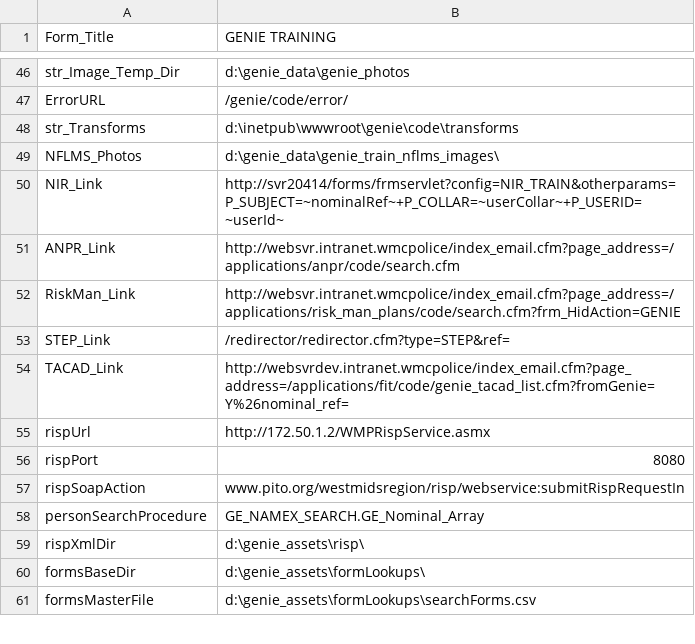
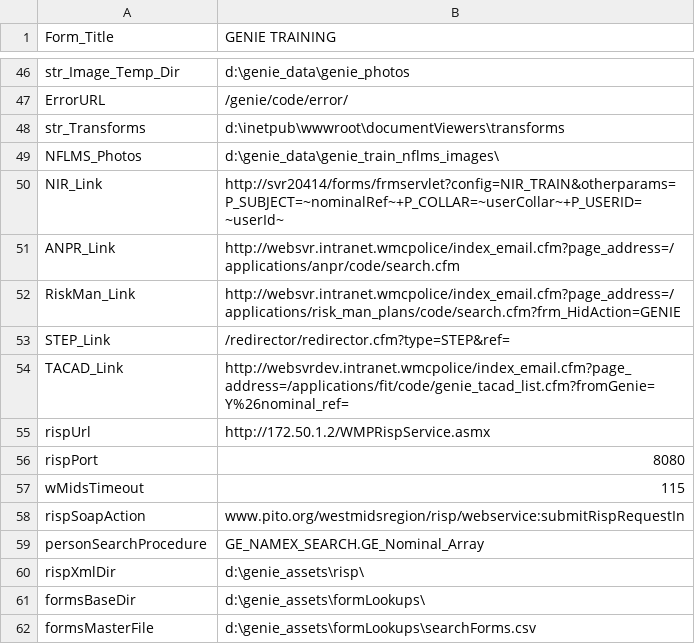
Before and after one commit to theGenieMan/genieAssets, a CSV file: lookups/environment/train.csv, drawn as a sheet; only a part is shown, gaps mark what is left out.

```diff
--- a/lookups/environment/train.csv
+++ b/lookups/environment/train.csv
@@ -47,3 +47,3 @@ str_Image_Temp_Dir|d:\genie_data\genie_photos
 ErrorURL|/genie/code/error/
-str_Transforms|d:\inetpub\wwwroot\genie\code\transforms
+str_Transforms|d:\inetpub\wwwroot\documentViewers\transforms
 NFLMS_Photos|d:\genie_data\genie_train_nflms_images\
@@ -56,2 +56,3 @@ rispUrl|http://172.50.1.2/WMPRispService.asmx
 rispPort|8080
+wMidsTimeout|115
 rispSoapAction|www.pito.org/westmidsregion/risp/webservice:submitRispRequestIn
```
Also changed, not shown: lookups/environment/copy.csv, lookups/environment/dev.csv, 8 other files.
